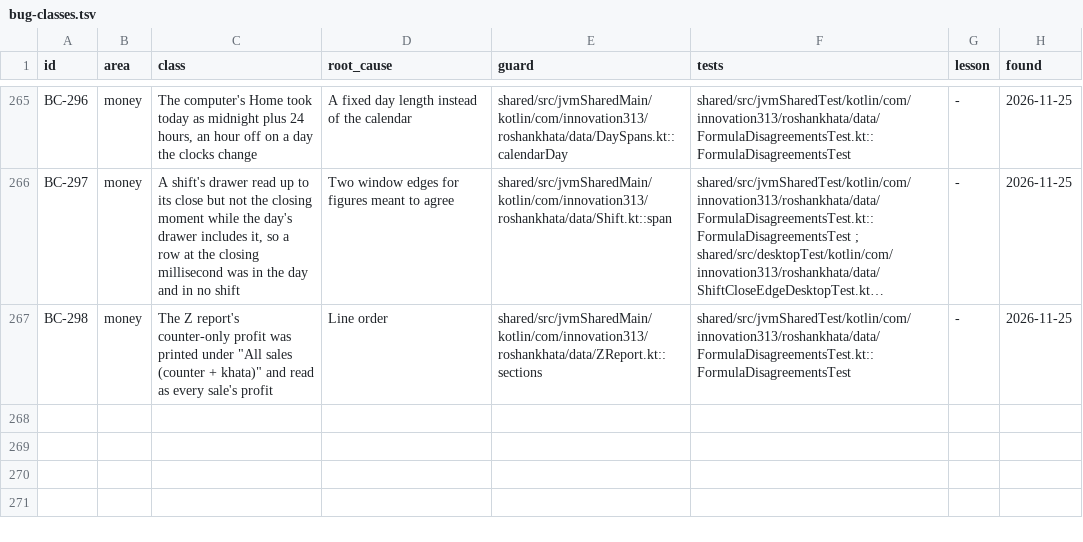
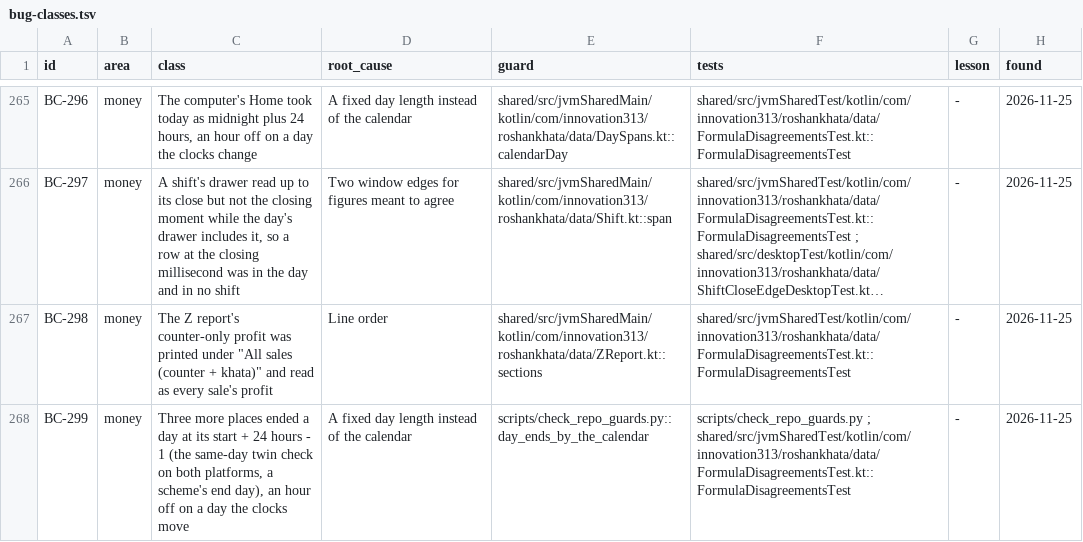
Before and after one commit to aliehtisham052-dotcom/RoshanKhata, a TSV file: docs/bug-classes.tsv, drawn as a sheet; only a part is shown, gaps mark what is left out; long unchanged cells end in …; the diff names each change by its address in the sheet, - before the commit and + after, or states it on an @@ line.

```diff
--- a/docs/bug-classes.tsv
+++ b/docs/bug-classes.tsv
+row 268: BC-299 | money | Three more places ended a day at its start + 24 hours - 1 (the same-day twin check on both platforms, a scheme's end day), an hour off on a day the clocks move | A fixed day length instead of the calendar | scripts/check_repo_guards.py::day_ends_by_the_calendar | scripts/check_repo_guards.py ; shared/src/jvmSharedTest/kotlin/com/innovation313/roshankhata/data/FormulaDisagreementsTest.kt::FormulaDisagreementsTest | - | 2026-11-25
```
Also changed, not shown: 4 other files.
